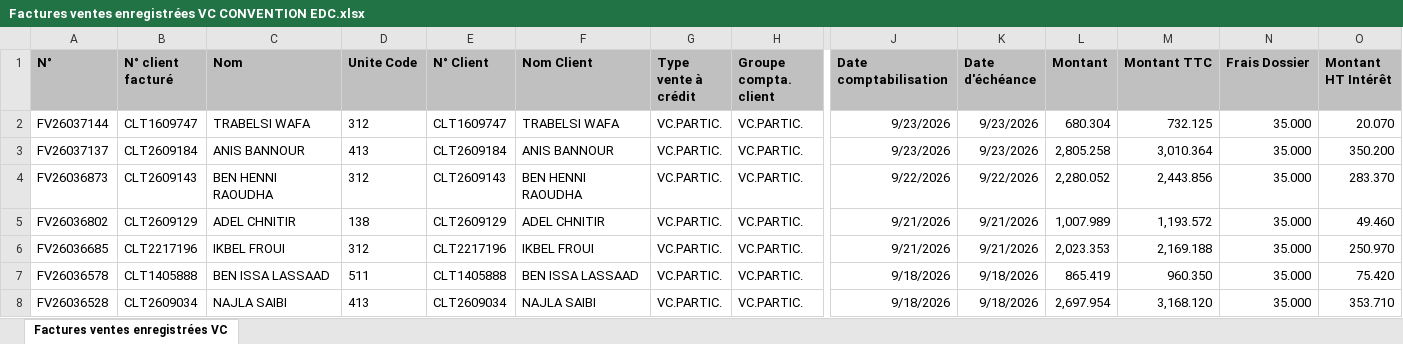
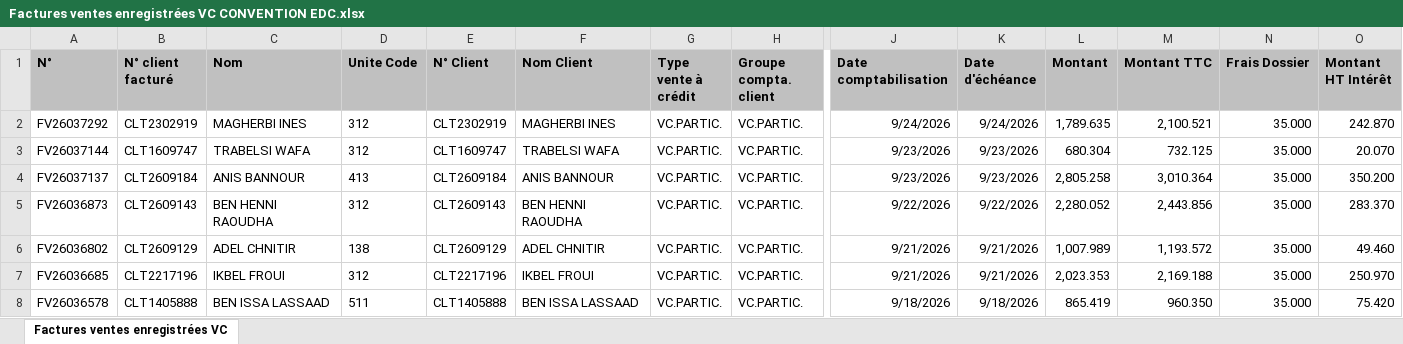
Before and after one commit to chkondali-dev/pilotage-b2b, an Excel workbook: 2025/Factures ventes enregistrées VC CONVENTION EDC.xlsx, sheet Factures ventes enregistrées VC, drawn as a sheet; only a part is shown, gaps mark what is left out; the shorter side is filled out with more unchanged rows; values as stored, in another font and other column widths than the file's, no borders; table styles not drawn; rows hold the shown columns only; the diff names each change by its address in the sheet, - before the commit and + after, or states it on an @@ line.

```diff
--- a/2025/Factures ventes enregistrées VC CONVENTION EDC.xlsx (sheet Factures ventes enregistrées VC)
+++ b/2025/Factures ventes enregistrées VC CONVENTION EDC.xlsx (sheet Factures ventes enregistrées VC)
+row 2: FV26037292 | CLT2302919 | MAGHERBI INES | 312 | CLT2302919 | MAGHERBI INES | VC.PARTIC. | VC.PARTIC. | 9/24/2026 | 9/24/2026 | 1,789.635 | 2,100.521 | 35.000 | 242.870
```
Also changed, not shown: 3 other files.
